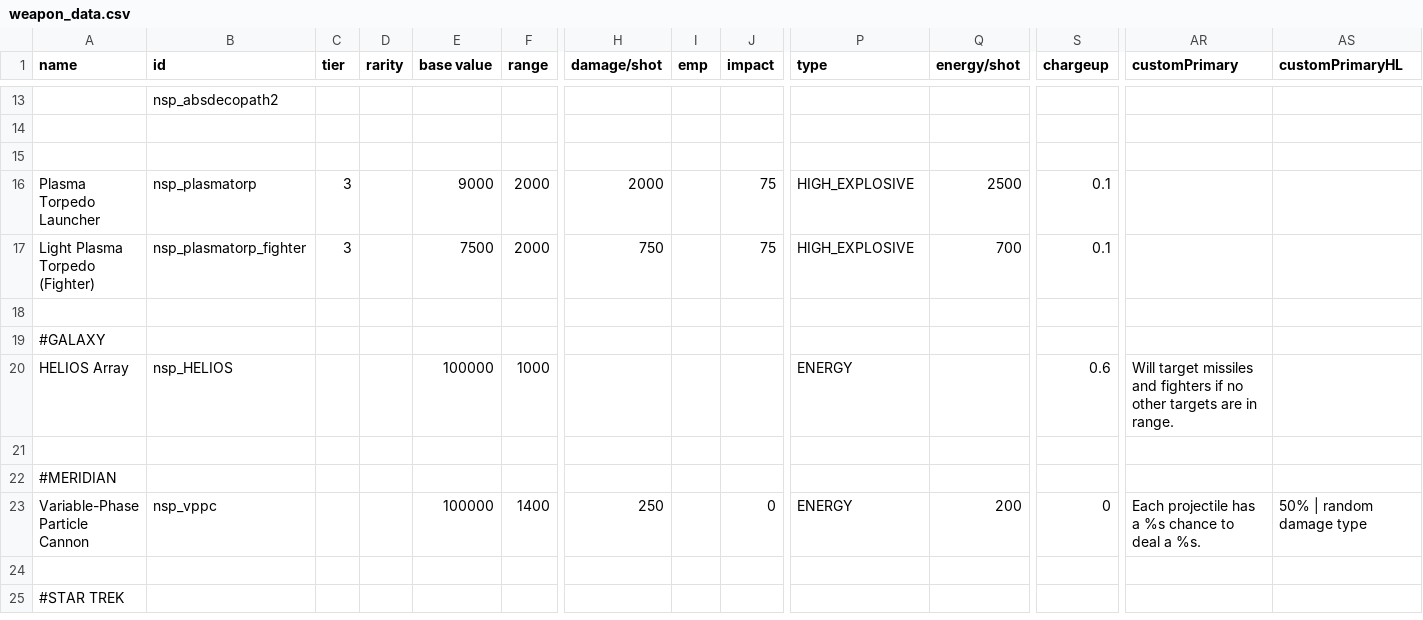
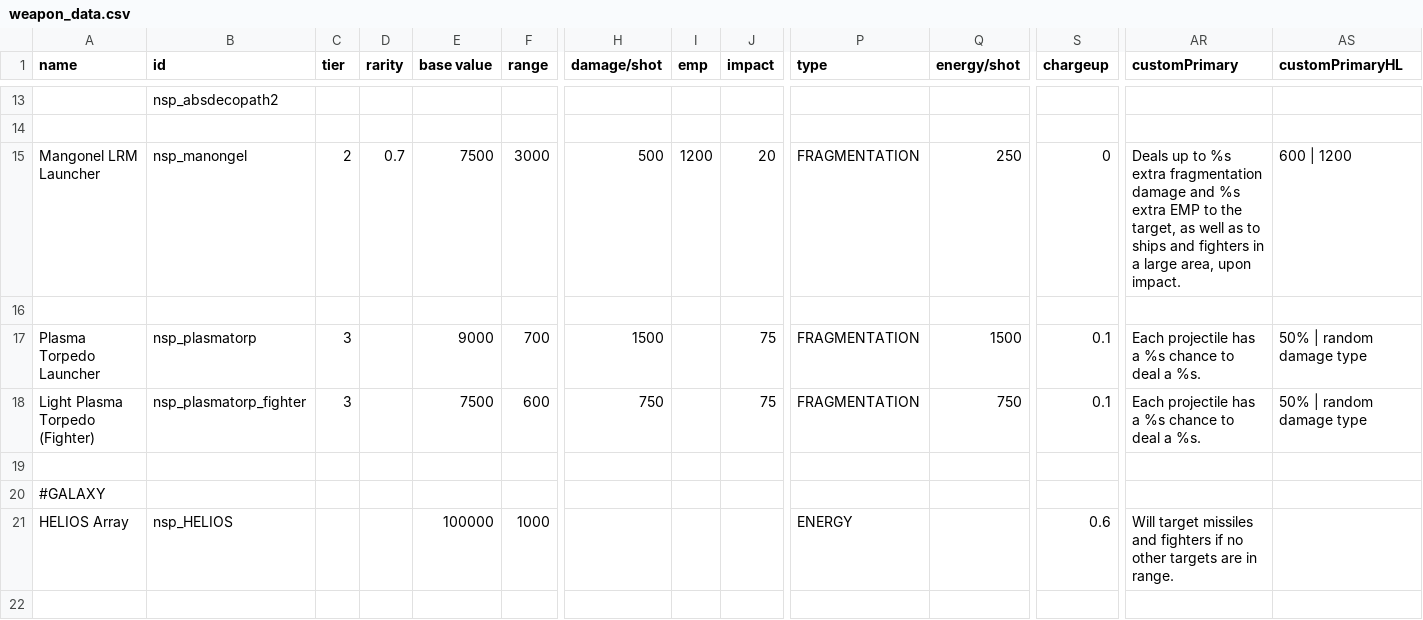
Before and after one commit to NEONN1111/XXARRA-S-VARIETY-PACK, a CSV file: data/weapons/weapon_data.csv, drawn as a sheet; only a part is shown, gaps mark what is left out; the shorter side is filled out with more unchanged rows; addresses are those after the commit; rows hold the shown columns only; the diff names each change by its address in the sheet, - before the commit and + after, or states it on an @@ line.

Commit message:
Mangonel and Plasma Torpedo changes, fixes to VPPCs on the Meridian

```diff
--- a/data/weapons/weapon_data.csv
+++ b/data/weapons/weapon_data.csv
+row 15: Mangonel LRM Launcher | nsp_manongel | 2 | 0.7 | 7500 | 3000 | 500 | 1200 | 20 | FRAGMENTATION | 250 | 0 | Deals up to %s extra fragmentation damage and %s extra EMP to the target, as well as to ships and fighters in a large area, upon impact. | 600 | 1200
-F17 (range): 2000
+F17 (range): 700
-H17 (damage/shot): 2000
+H17 (damage/shot): 1500
-P17:P18 (type): HIGH_EXPLOSIVE
+P17:P18 (type): FRAGMENTATION
-Q17 (energy/shot): 2500
+Q17 (energy/shot): 1500
-AR17:AR18 (customPrimary): (empty)
+AR17:AR18 (customPrimary): Each projectile has a %s chance to deal a %s.
-AS17:AS18 (customPrimaryHL): (empty)
+AS17:AS18 (customPrimaryHL): 50% | random damage type
-F18 (range): 2000
+F18 (range): 600
-Q18 (energy/shot): 700
+Q18 (energy/shot): 750
```
Also changed, not shown: 20 other files.
